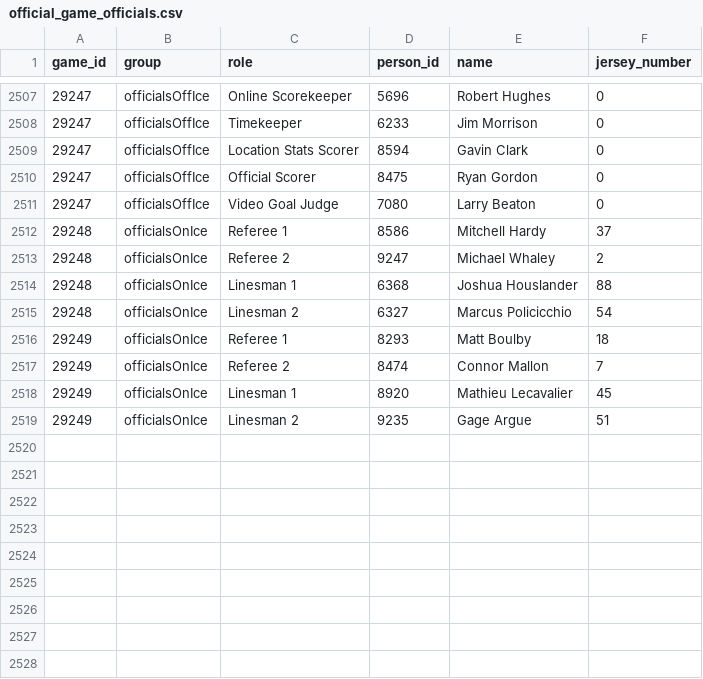
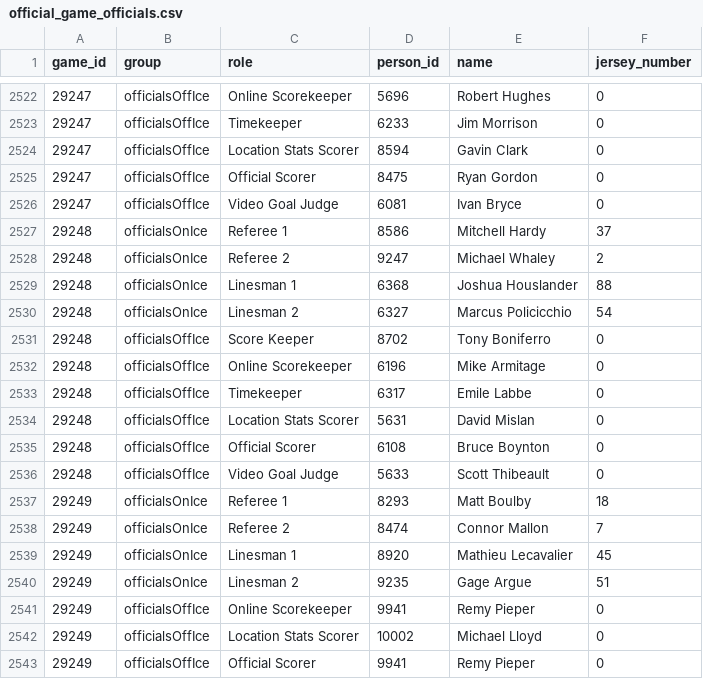
Before and after one commit to NoahCornish/IceIndex, a CSV file: data/games/2026-27/official_game_officials.csv, drawn as a sheet; only a part is shown, gaps mark what is left out; the diff covers the shown part only.

```diff
--- a/data/games/2026-27/official_game_officials.csv
+++ b/data/games/2026-27/official_game_officials.csv
@@ -2510,3 +2525,3 @@
 "29247","officialsOffIce","Official Scorer","8475","Ryan Gordon","0"
-"29247","officialsOffIce","Video Goal Judge","7080","Larry Beaton","0"
+"29247","officialsOffIce","Video Goal Judge","6081","Ivan Bryce","0"
 "29248","officialsOnIce","Referee 1","8586","Mitchell Hardy","37"
@@ -2515,2 +2530,8 @@
 "29248","officialsOnIce","Linesman 2","6327","Marcus Policicchio","54"
+"29248","officialsOffIce","Score Keeper","8702","Tony Boniferro","0"
+"29248","officialsOffIce","Online Scorekeeper","6196","Mike Armitage","0"
+"29248","officialsOffIce","Timekeeper","6317","Emile Labbe","0"
+"29248","officialsOffIce","Location Stats Scorer","5631","David Mislan","0"
+"29248","officialsOffIce","Official Scorer","6108","Bruce Boynton","0"
+"29248","officialsOffIce","Video Goal Judge","5633","Scott Thibeault","0"
 "29249","officialsOnIce","Referee 1","8293","Matt Boulby","18"
@@ -2519 +2540,4 @@
 "29249","officialsOnIce","Linesman 2","9235","Gage Argue","51"
+"29249","officialsOffIce","Online Scorekeeper","9941","Remy Pieper","0"
+"29249","officialsOffIce","Location Stats Scorer","10002","Michael Lloyd","0"
+"29249","officialsOffIce","Official Scorer","9941","Remy Pieper","0"
```
Also changed, not shown: 15 added rows elsewhere in this file, data/games/2026-27/game_event_summary.csv, data/games/2026-27/manifest.csv, 24 other files.
